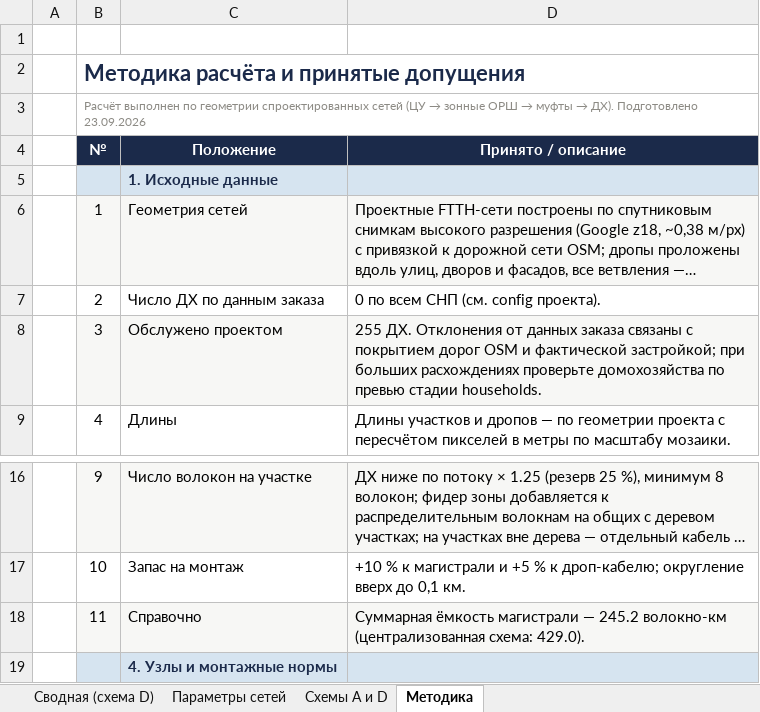
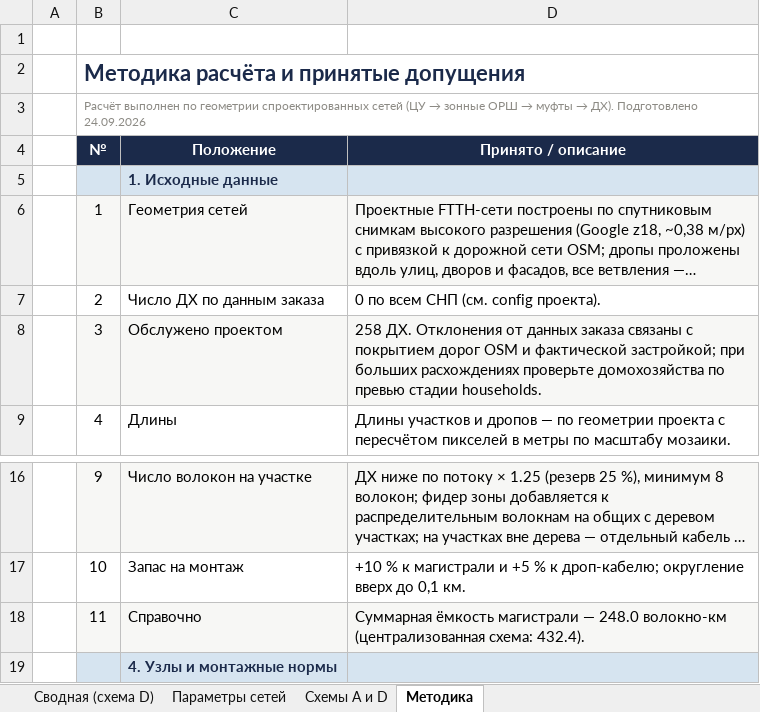
Before and after one commit to lagalsa-pixel/gpon-ftth-planner, an Excel workbook: download/Топольное_тест/BoQ_FTTH_Топольное_тест_генерализации.xlsx, sheet Методика, drawn as a sheet; only a part is shown, gaps mark what is left out; long unchanged cells end in …; values as stored, in another font and other column widths than the file's, no borders; the diff names each change by its address in the sheet, - before the commit and + after, or states it on an @@ line.

```diff
--- a/download/Топольное_тест/BoQ_FTTH_Топольное_тест_генерализации.xlsx (sheet Методика)
+++ b/download/Топольное_тест/BoQ_FTTH_Топольное_тест_генерализации.xlsx (sheet Методика)
-B3 (№): …ДХ). Подготовлено 23.09.2026
+B3 (№): …ДХ). Подготовлено 24.09.2026
-D8 (Принято / описание): 255 ДХ. Отклонения…
+D8 (Принято / описание): 258 ДХ. Отклонения…
-D18 (Принято / описание): …магистрали — 245.2 волокно-км (централизованная схема: 429.0).
+D18 (Принято / описание): …магистрали — 248.0 волокно-км (централизованная схема: 432.4).
```
Also changed, not shown: sheet Сводная (схема D), sheet Схемы A и D, sheet Параметры сетей, work/topolnoe_test/download/BoQ_FTTH_Топольное_тест_генерализации.xlsx, 15 other files.
